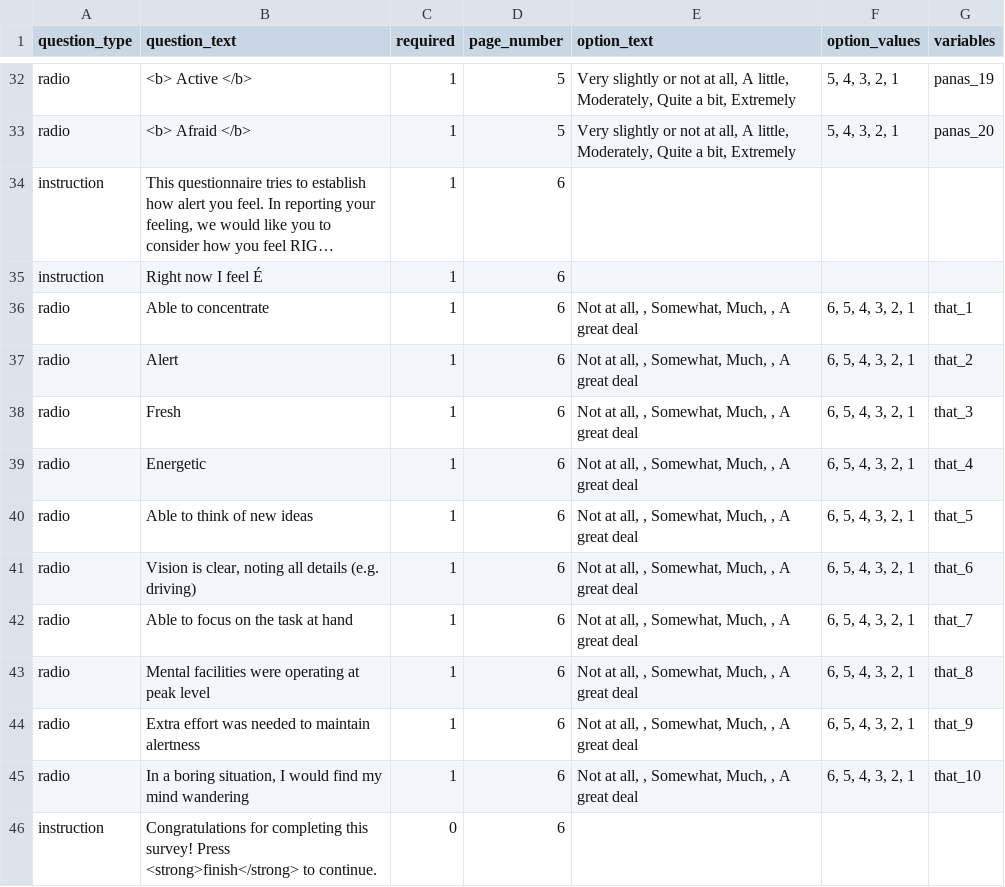
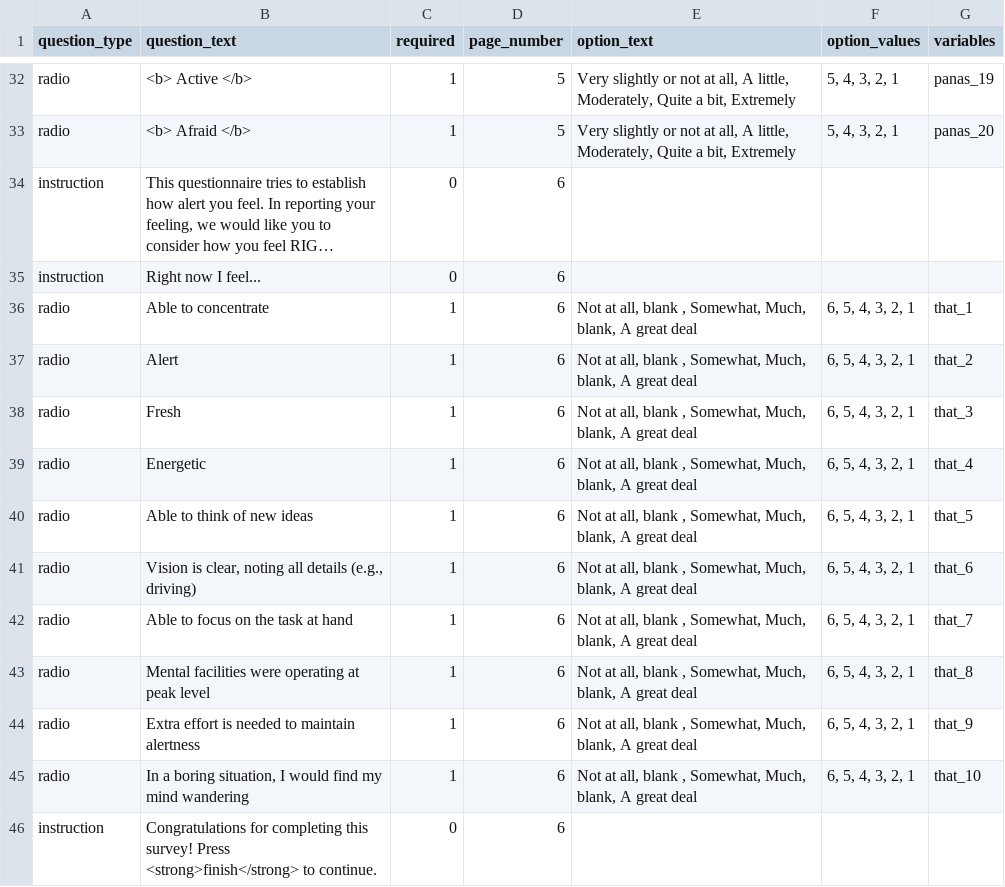
Before and after one commit to expfactory/expfactory-surveys, a TSV file: pre_scan__network/survey.tsv, drawn as a sheet; only a part is shown, gaps mark what is left out; long unchanged cells end in …; the diff names each change by its address in the sheet, - before the commit and + after, or states it on an @@ line.

Commit message:
added missing questions to pre-scan questionnaires

```diff
--- a/pre_scan__network/survey.tsv
+++ b/pre_scan__network/survey.tsv
-C34:C35 (required): 1
+C34:C35 (required): 0
-B35 (question_text): Right now I feel É
+B35 (question_text): Right now I feel...
-E36:E45 (option_text): …at all, , Somewhat, Much, , A great…
+E36:E45 (option_text): …at all, blank , Somewhat, Much, blank, A great…
-B41 (question_text): …all details (e.g. driving)
+B41 (question_text): …all details (e.g., driving)
-B44 (question_text): Extra effort was needed to maintain alertness
+B44 (question_text): Extra effort is needed to maintain alertness
```
